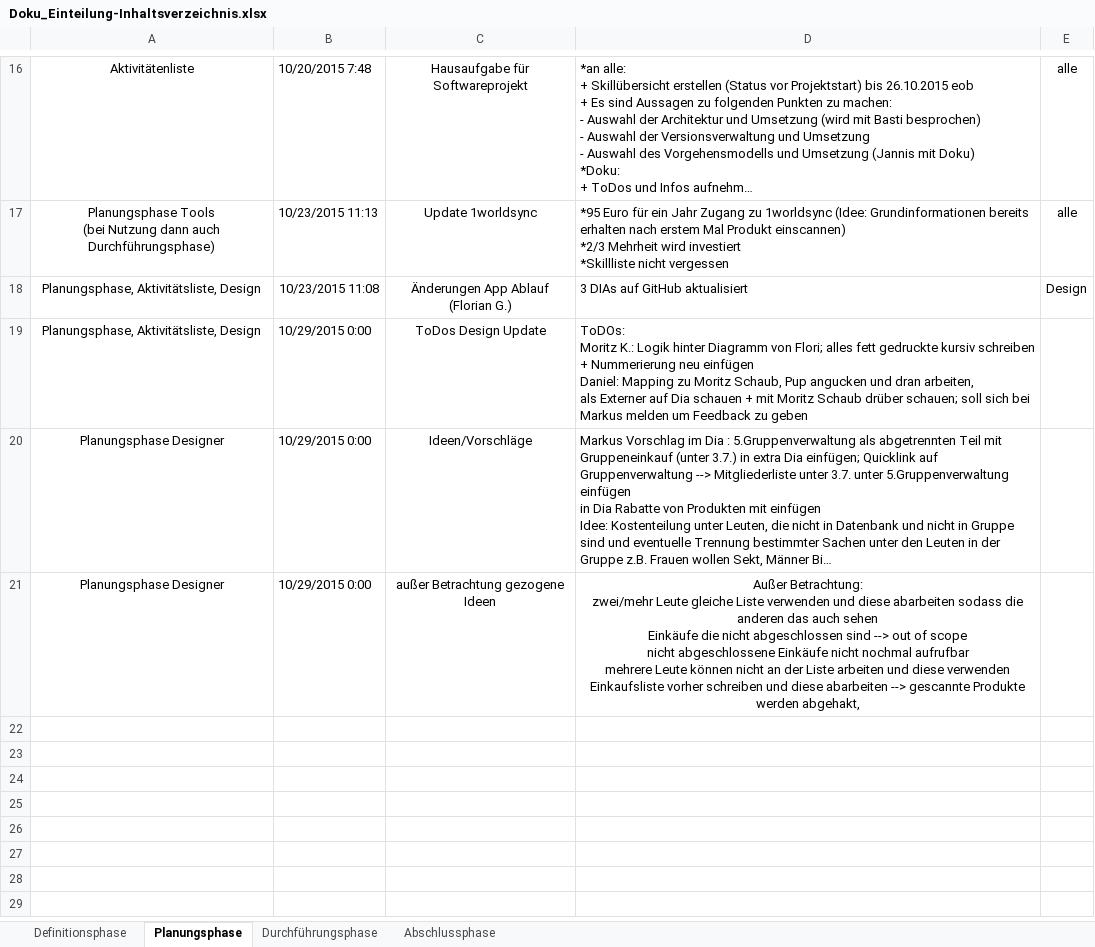
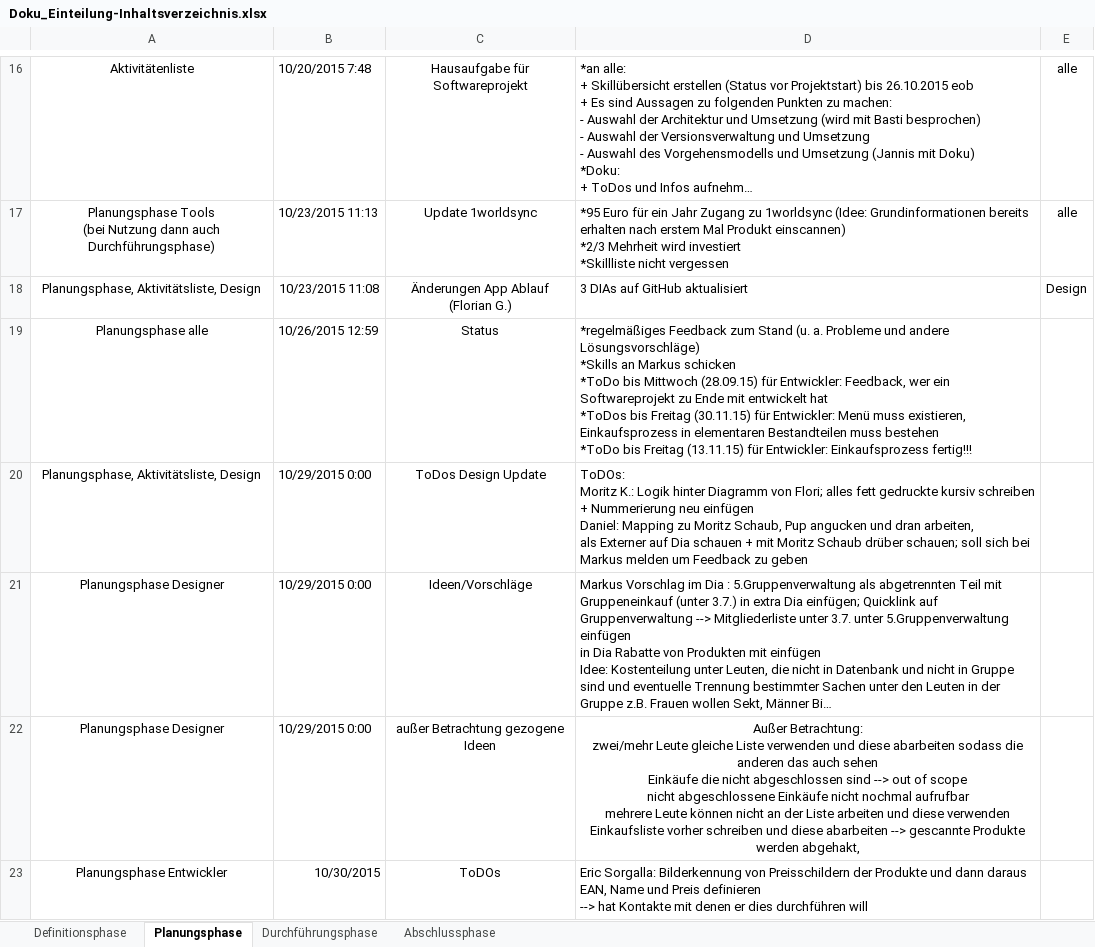
Before and after one commit to NoctivagusObitus/EinkaufsApp-Doku, an Excel workbook: Meetings/Doku/Doku_Einteilung-Inhaltsverzeichnis.xlsx, sheet Planungsphase, drawn as a sheet; only a part is shown, gaps mark what is left out; long unchanged cells end in …; values as stored, in another font and other column widths than the file's, no borders; ↵ is a line break in a cell; the diff names each change by its address in the sheet, - before the commit and + after, or states it on an @@ line.

```diff
--- a/Meetings/Doku/Doku_Einteilung-Inhaltsverzeichnis.xlsx (sheet Planungsphase)
+++ b/Meetings/Doku/Doku_Einteilung-Inhaltsverzeichnis.xlsx (sheet Planungsphase)
+row 19: Planungsphase alle | 10/26/2015 12:59 | Status | *regelmäßiges Feedback zum Stand (u. a. Probleme und andere Lösungsvorschläge) ↵ *Skills an Markus schicken ↵ *ToDo bis Mittwoch (28.09.15) für Entwickler: Feedback, wer ein Softwareprojekt zu Ende mit entwickelt hat ↵ *ToDos bis Freitag (30.11.15) für Entwickler: Menü muss existieren, Einkaufsprozess in elementaren Bestandteilen muss bestehen ↵ *ToDo bis Freitag (13.11.15) für Entwickler: Einkaufsprozess fertig!!!
+row 23: Planungsphase Entwickler | 10/30/2015 | ToDOs | Eric Sorgalla: Bilderkennung von Preisschildern der Produkte und dann daraus EAN, Name und Preis definieren ↵ --> hat Kontakte mit denen er dies durchführen will
```
Also changed, not shown: sheet Definitionsphase, sheet Durchführungsphase, Meetings/Doku/Struktur_Doku - 2015.10.12 - EinkaufsApp Übersicht bis dato - AK HD TE.xlsx.
